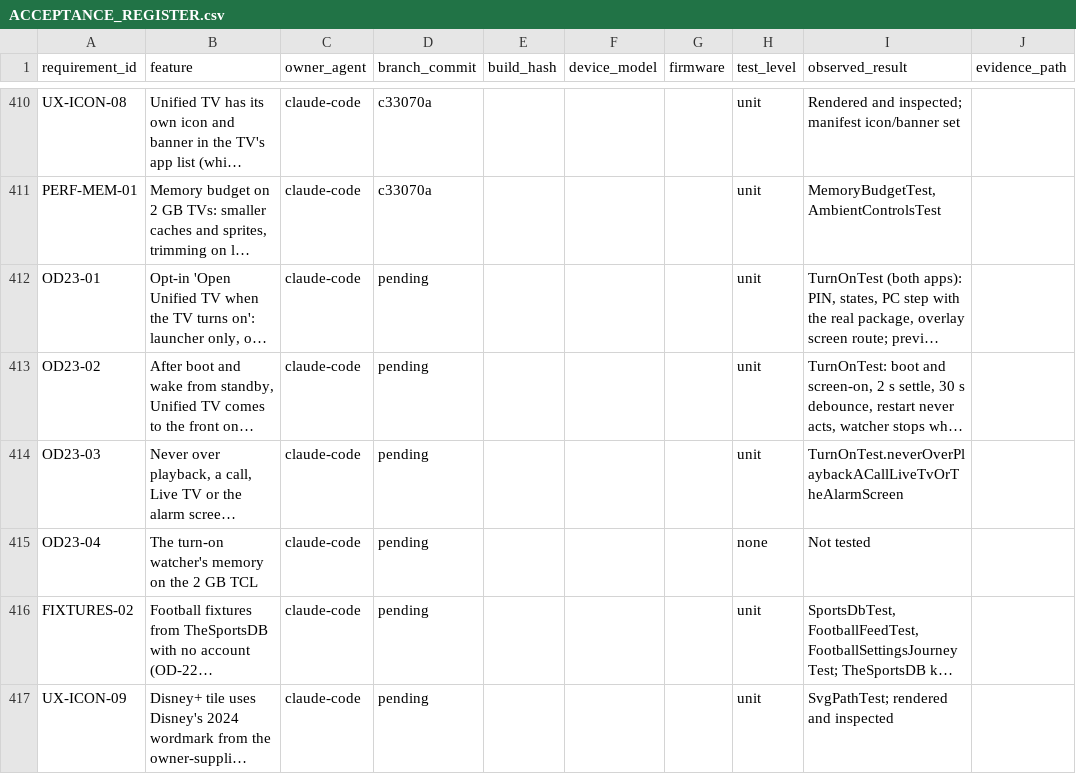
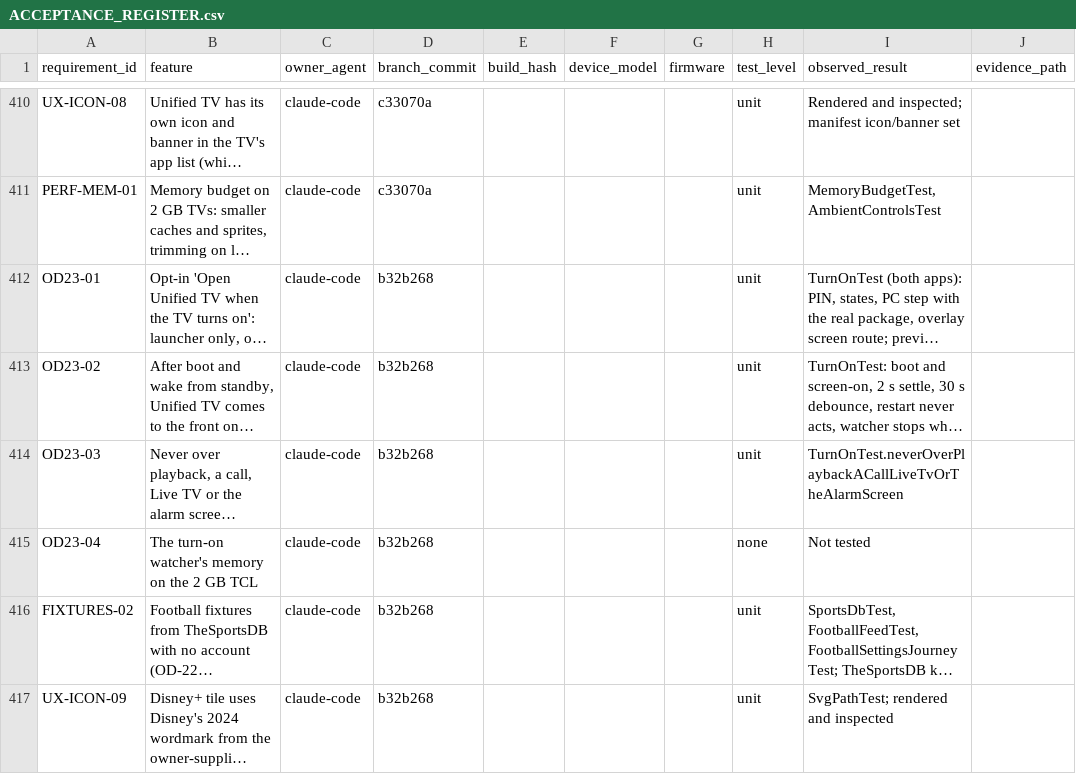
Before and after one commit to tcrosswell-99/Unified-TV, a CSV file: docs/ACCEPTANCE_REGISTER.csv, drawn as a sheet; only a part is shown, gaps mark what is left out; long unchanged cells end in …; the diff names each change by its address in the sheet, - before the commit and + after, or states it on an @@ line.

```diff
--- a/docs/ACCEPTANCE_REGISTER.csv
+++ b/docs/ACCEPTANCE_REGISTER.csv
-D412:D417 (branch_commit): pending
+D412:D417 (branch_commit): b32b268
```
